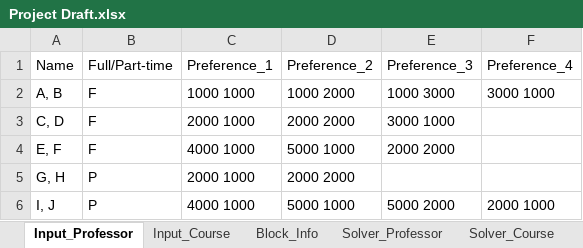
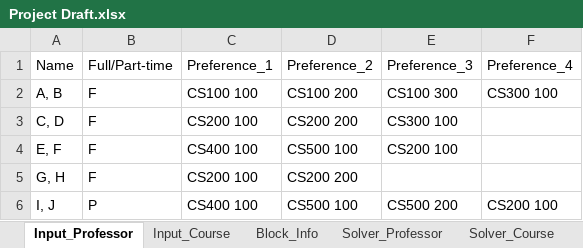
Before and after one commit to CS620TEAMCLUBS/TeamProject, an Excel workbook: Project Draft.xlsx, sheet Input_Professor, drawn as a sheet; values as stored, in another font and other column widths than the file's, no borders; the diff names each change by its address in the sheet, - before the commit and + after, or states it on an @@ line.

```diff
--- a/Project Draft.xlsx (sheet Input_Professor)
+++ b/Project Draft.xlsx (sheet Input_Professor)
-C2 (Preference_1): 1000 1000
+C2 (Preference_1): CS100 100
-D2 (Preference_2): 1000 2000
+D2 (Preference_2): CS100 200
-E2 (Preference_3): 1000 3000
+E2 (Preference_3): CS100 300
-F2 (Preference_4): 3000 1000
+F2 (Preference_4): CS300 100
-C3 (Preference_1): 2000 1000
+C3 (Preference_1): CS200 100
-D3 (Preference_2): 2000 2000
+D3 (Preference_2): CS200 200
-E3 (Preference_3): 3000 1000
+E3 (Preference_3): CS300 100
-C4 (Preference_1): 4000 1000
+C4 (Preference_1): CS400 100
-D4 (Preference_2): 5000 1000
+D4 (Preference_2): CS500 100
-E4 (Preference_3): 2000 2000
+E4 (Preference_3): CS200 100
-B5 (Full/Part-time): P
+B5 (Full/Part-time): F
-C5 (Preference_1): 2000 1000
+C5 (Preference_1): CS200 100
-D5 (Preference_2): 2000 2000
+D5 (Preference_2): CS200 200
-C6 (Preference_1): 4000 1000
+C6 (Preference_1): CS400 100
-D6 (Preference_2): 5000 1000
+D6 (Preference_2): CS500 100
-E6 (Preference_3): 5000 2000
+E6 (Preference_3): CS500 200
-F6 (Preference_4): 2000 1000
+F6 (Preference_4): CS200 100
```
Also changed, not shown: sheet Solver_Professor, sheet Input_Course, sheet Solution Data, sheet Block_Info, formulas that keep their value.
